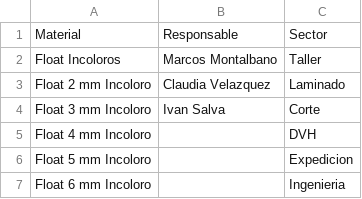
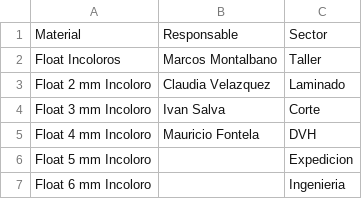
Before and after one commit to isalva-glitch/ReposicionInterna, a CSV file: app/src/main/assets/maestros_reposicion.csv, drawn as a sheet; only a part is shown.

Commit message:
feat: implement v2 core features including splash screen and master data management
- Added SplashActivity and its layout for a better startup experience.
- Implemented MasterDataManager to handle application configuration and maestros.
- Updated MainActivity and layout to integrate new features.
- Refined ReposicionDbHelper for improved data persistence.
- Added backup layouts for safety.

```diff
--- a/app/src/main/assets/maestros_reposicion.csv
+++ b/app/src/main/assets/maestros_reposicion.csv
@@ -4,3 +4,3 @@ Float 2 mm Incoloro ;Claudia Velazquez;Laminado
 Float 3 mm Incoloro;Ivan Salva;Corte
-Float 4 mm Incoloro;;DVH
+Float 4 mm Incoloro;Mauricio Fontela;DVH
 Float 5 mm Incoloro;;Expedicion
```
Also changed, not shown: 9 other files.
